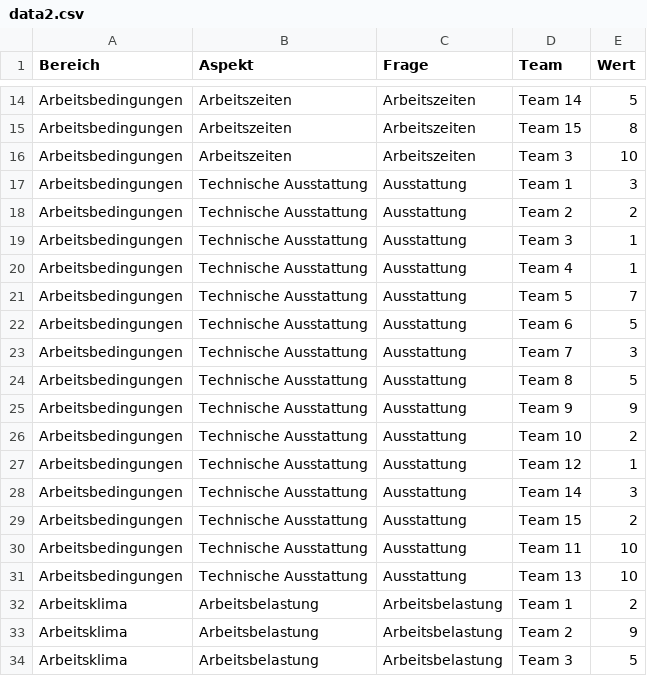
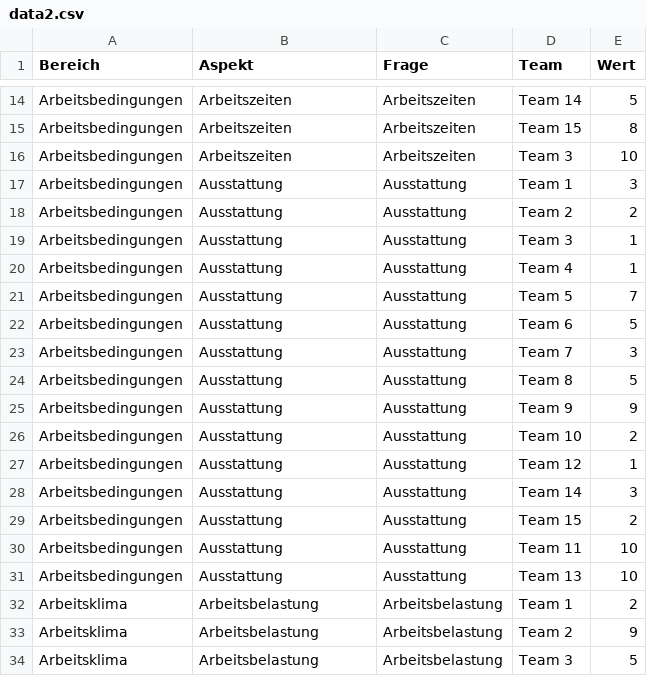
Before and after one commit to danielfrey63/radar-chart, a CSV file: data2.csv, drawn as a sheet; only a part is shown, gaps mark what is left out; the diff covers the shown part only.

```diff
--- a/data2.csv
+++ b/data2.csv
@@ -16,17 +16,17 @@ Arbeitsbedingungen,Arbeitszeiten,Arbeitszeiten,Team 15,8
 Arbeitsbedingungen,Arbeitszeiten,Arbeitszeiten,Team 3,10
-Arbeitsbedingungen,Technische Ausstattung,Ausstattung,Team 1,3
-Arbeitsbedingungen,Technische Ausstattung,Ausstattung,Team 2,2
-Arbeitsbedingungen,Technische Ausstattung,Ausstattung,Team 3,1
-Arbeitsbedingungen,Technische Ausstattung,Ausstattung,Team 4,1
-Arbeitsbedingungen,Technische Ausstattung,Ausstattung,Team 5,7
-Arbeitsbedingungen,Technische Ausstattung,Ausstattung,Team 6,5
-Arbeitsbedingungen,Technische Ausstattung,Ausstattung,Team 7,3
-Arbeitsbedingungen,Technische Ausstattung,Ausstattung,Team 8,5
-Arbeitsbedingungen,Technische Ausstattung,Ausstattung,Team 9,9
-Arbeitsbedingungen,Technische Ausstattung,Ausstattung,Team 10,2
-Arbeitsbedingungen,Technische Ausstattung,Ausstattung,Team 12,1
-Arbeitsbedingungen,Technische Ausstattung,Ausstattung,Team 14,3
-Arbeitsbedingungen,Technische Ausstattung,Ausstattung,Team 15,2
-Arbeitsbedingungen,Technische Ausstattung,Ausstattung,Team 11,10
-Arbeitsbedingungen,Technische Ausstattung,Ausstattung,Team 13,10
+Arbeitsbedingungen,Ausstattung,Ausstattung,Team 1,3
+Arbeitsbedingungen,Ausstattung,Ausstattung,Team 2,2
+Arbeitsbedingungen,Ausstattung,Ausstattung,Team 3,1
+Arbeitsbedingungen,Ausstattung,Ausstattung,Team 4,1
+Arbeitsbedingungen,Ausstattung,Ausstattung,Team 5,7
+Arbeitsbedingungen,Ausstattung,Ausstattung,Team 6,5
+Arbeitsbedingungen,Ausstattung,Ausstattung,Team 7,3
+Arbeitsbedingungen,Ausstattung,Ausstattung,Team 8,5
+Arbeitsbedingungen,Ausstattung,Ausstattung,Team 9,9
+Arbeitsbedingungen,Ausstattung,Ausstattung,Team 10,2
+Arbeitsbedingungen,Ausstattung,Ausstattung,Team 12,1
+Arbeitsbedingungen,Ausstattung,Ausstattung,Team 14,3
+Arbeitsbedingungen,Ausstattung,Ausstattung,Team 15,2
+Arbeitsbedingungen,Ausstattung,Ausstattung,Team 11,10
+Arbeitsbedingungen,Ausstattung,Ausstattung,Team 13,10
 Arbeitsklima,Arbeitsbelastung,Arbeitsbelastung,Team 1,2
```
Also changed, not shown: 15 edited cells elsewhere in this file, 1 other file.
